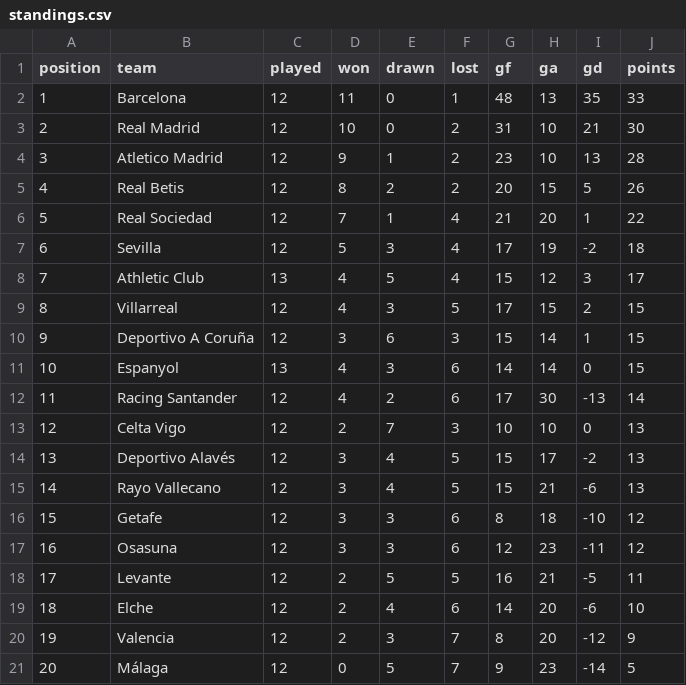
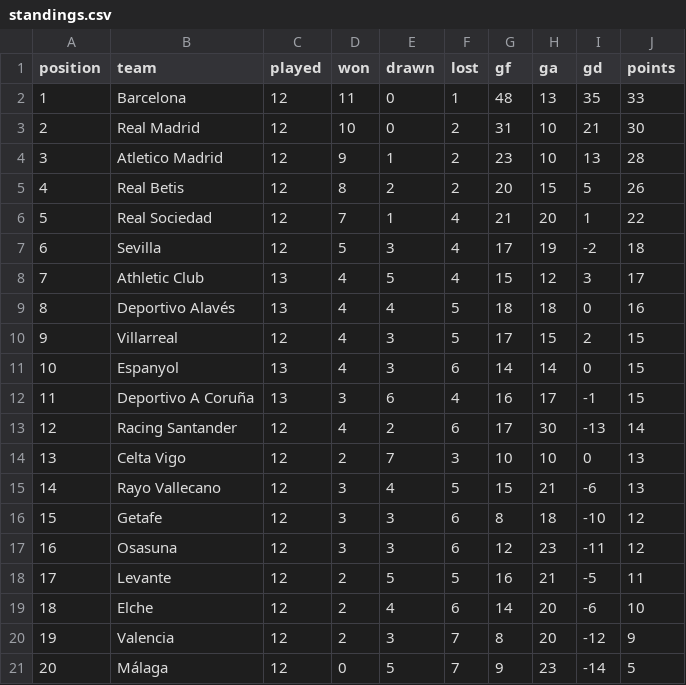
Before and after one commit to RShiri/XLALIGA, a CSV file: laliga_dashboard/database/standings.csv, drawn as a sheet; removed rows and columns are numbered as before the commit, all else as after; the diff names each change by its address in the sheet, - before the commit and + after, or states it on an @@ line.

```diff
--- a/laliga_dashboard/database/standings.csv
+++ b/laliga_dashboard/database/standings.csv
+row 9: 8 | Deportivo Alavés | 13 | 4 | 4 | 5 | 18 | 18 | 0 | 16
@@ column A (position) renumbered between rows 10 and 14 @@
-row 10: 9 | Deportivo A Coruña | 12 | 3 | 6 | 3 | 15 | 14 | 1 | 15
+row 12: 11 | Deportivo A Coruña | 13 | 3 | 6 | 4 | 16 | 17 | -1 | 15
-row 14: 13 | Deportivo Alavés | 12 | 3 | 4 | 5 | 15 | 17 | -2 | 13
```
Also changed, not shown: laliga_dashboard/database/player_match_stats.csv, laliga_dashboard/database/players.csv, 19 other files.
